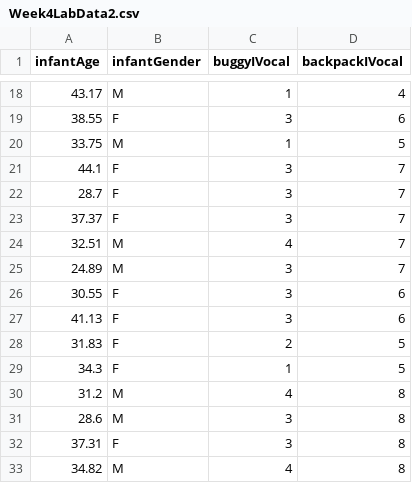
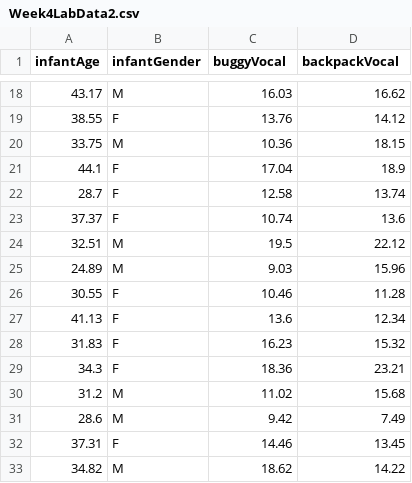
Before and after one commit to mtruelovehill/PRM, a CSV file: docs/Labs/Week4LabData2.csv, drawn as a sheet; only a part is shown, gaps mark what is left out; the diff covers the shown part only.

```diff
--- a/docs/Labs/Week4LabData2.csv
+++ b/docs/Labs/Week4LabData2.csv
@@ -1 +1 @@
-infantAge,infantGender,buggyIVocal,backpackIVocal
+infantAge,infantGender,buggyVocal,backpackVocal
@@ -18,16 +18,16 @@ infantAge,infantGender,buggyIVocal,backpackIVocal
-43.17,M,1,4
-38.55,F,3,6
-33.75,M,1,5
-44.1,F,3,7
-28.7,F,3,7
-37.37,F,3,7
-32.51,M,4,7
-24.89,M,3,7
-30.55,F,3,6
-41.13,F,3,6
-31.83,F,2,5
-34.3,F,1,5
-31.2,M,4,8
-28.6,M,3,8
-37.31,F,3,8
-34.82,M,4,8
+43.17,M,16.03,16.62
+38.55,F,13.76,14.12
+33.75,M,10.36,18.15
+44.1,F,17.04,18.9
+28.7,F,12.58,13.74
+37.37,F,10.74,13.6
+32.51,M,19.5,22.12
+24.89,M,9.03,15.96
+30.55,F,10.46,11.28
+41.13,F,13.6,12.34
+31.83,F,16.23,15.32
+34.3,F,18.36,23.21
+31.2,M,11.02,15.68
+28.6,M,9.42,7.49
+37.31,F,14.46,13.45
+34.82,M,18.62,14.22
```
Also changed, not shown: 48 edited cells elsewhere in this file, Labs/Week4LabData2.csv.
